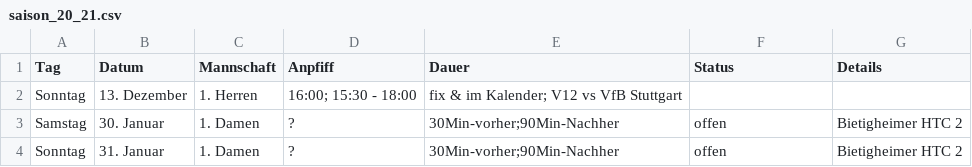
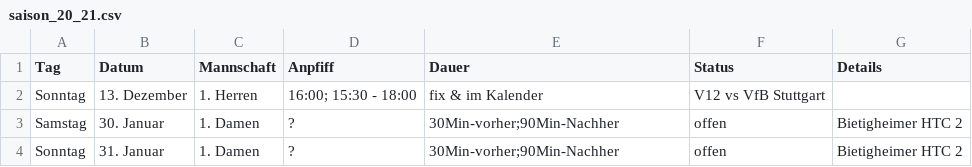
Before and after one commit to feldsaison/hallensaison, a CSV file: saison_20_21.csv, drawn as a sheet.

Commit message:
Update saison_20_21.csv

```diff
--- a/saison_20_21.csv
+++ b/saison_20_21.csv
@@ -1,3 +1,3 @@
 Tag, Datum, Mannschaft, Anpfiff, Dauer, Status, Details
-Sonntag, 13. Dezember, 1. Herren, 16:00; 15:30 - 18:00, fix & im Kalender; V12 vs VfB Stuttgart
+Sonntag, 13. Dezember, 1. Herren, 16:00; 15:30 - 18:00, fix & im Kalender, V12 vs VfB Stuttgart
 Samstag,30. Januar, 1. Damen,?,30Min-vorher;90Min-Nachher, offen, Bietigheimer HTC 2
```
